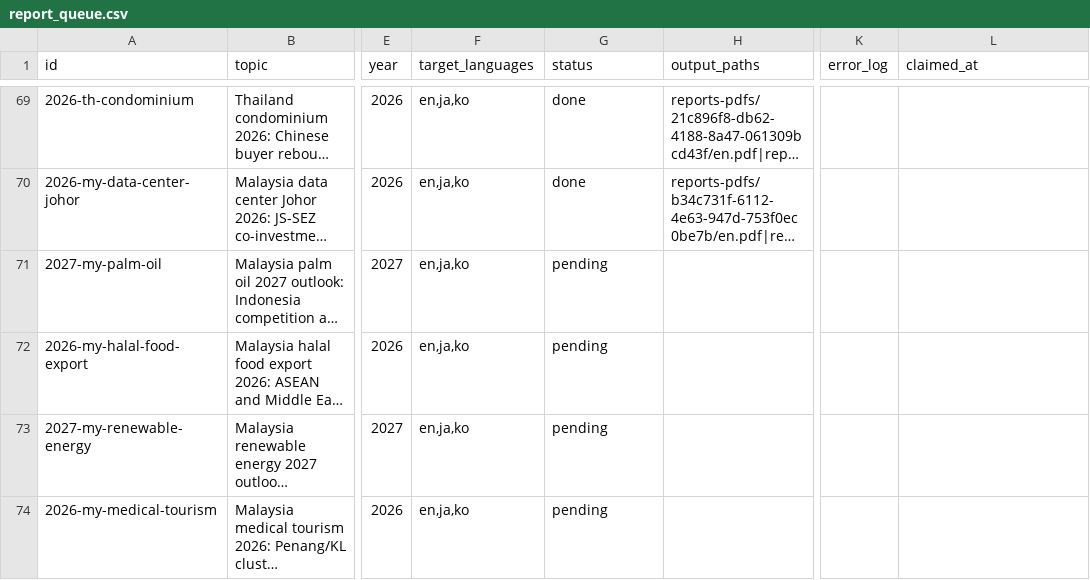
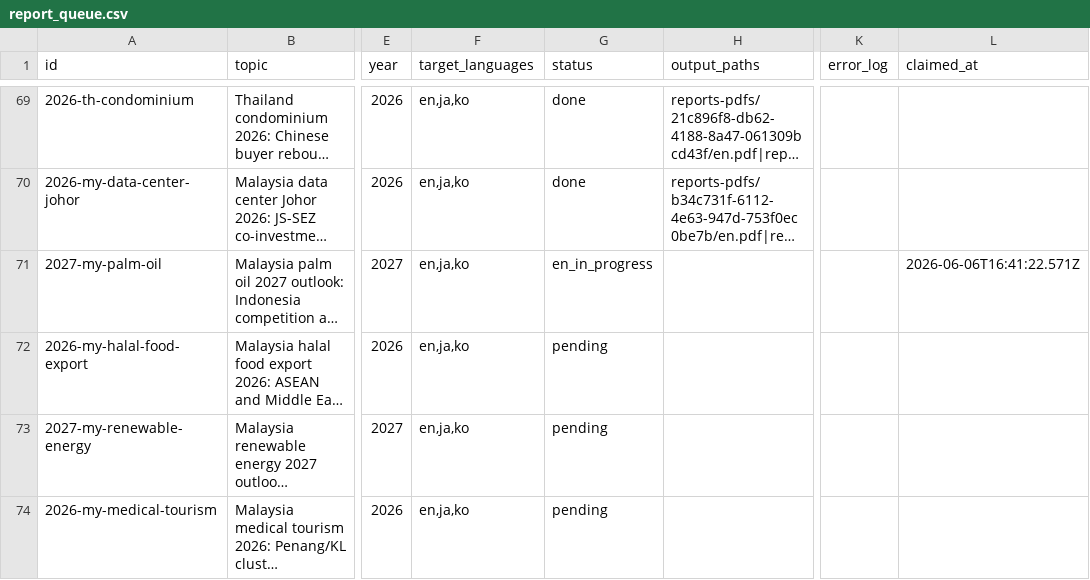
Before and after one commit to henryvn2004-arch/kira-research, a CSV file: data/report_queue.csv, drawn as a sheet; only a part is shown, gaps mark what is left out; long unchanged cells end in …; the diff names each change by its address in the sheet, - before the commit and + after, or states it on an @@ line.

Commit message:
batch: claim 2027-my-palm-oil for EN gen

```diff
--- a/data/report_queue.csv
+++ b/data/report_queue.csv
-G71 (status): pending
+G71 (status): en_in_progress
-L71 (claimed_at): (empty)
+L71 (claimed_at): 2026-06-06T16:41:22.571Z
```
